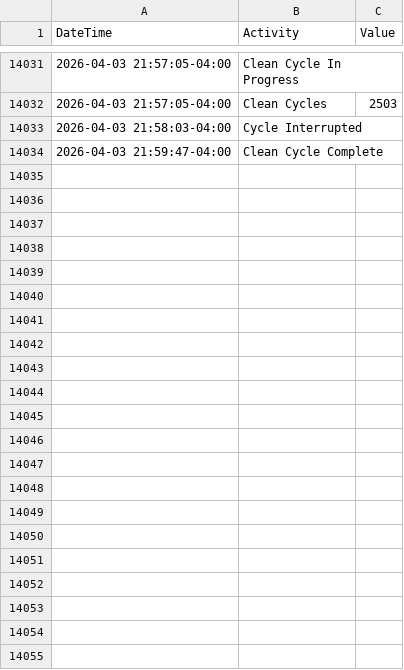
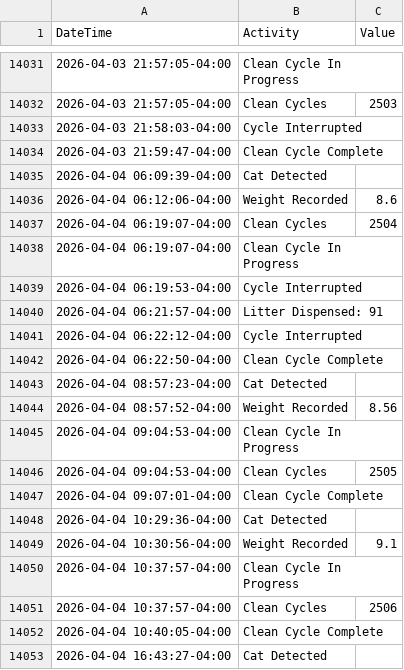
Before and after one commit to jiax264/litter-robot-home-automation, a CSV file: master_lr4_practice.csv, drawn as a sheet; only a part is shown, gaps mark what is left out; the diff covers the shown part only; the diff names each change by its address in the sheet, - before the commit and + after, or states it on an @@ line.

```diff
--- a/master_lr4_practice.csv
+++ b/master_lr4_practice.csv
+row 14035: 2026-04-04 06:09:39-04:00 | Cat Detected
+row 14036: 2026-04-04 06:12:06-04:00 | Weight Recorded | 8.6
+row 14037: 2026-04-04 06:19:07-04:00 | Clean Cycles | 2504
+row 14038: 2026-04-04 06:19:07-04:00 | Clean Cycle In Progress
+row 14039: 2026-04-04 06:19:53-04:00 | Cycle Interrupted
+row 14040: 2026-04-04 06:21:57-04:00 | Litter Dispensed: 91
+row 14041: 2026-04-04 06:22:12-04:00 | Cycle Interrupted
+row 14042: 2026-04-04 06:22:50-04:00 | Clean Cycle Complete
+row 14043: 2026-04-04 08:57:23-04:00 | Cat Detected
+row 14044: 2026-04-04 08:57:52-04:00 | Weight Recorded | 8.56
+row 14045: 2026-04-04 09:04:53-04:00 | Clean Cycle In Progress
+row 14046: 2026-04-04 09:04:53-04:00 | Clean Cycles | 2505
+row 14047: 2026-04-04 09:07:01-04:00 | Clean Cycle Complete
+row 14048: 2026-04-04 10:29:36-04:00 | Cat Detected
+row 14049: 2026-04-04 10:30:56-04:00 | Weight Recorded | 9.1
+row 14050: 2026-04-04 10:37:57-04:00 | Clean Cycle In Progress
+row 14051: 2026-04-04 10:37:57-04:00 | Clean Cycles | 2506
+row 14052: 2026-04-04 10:40:05-04:00 | Clean Cycle Complete
+row 14053: 2026-04-04 16:43:27-04:00 | Cat Detected
```
Also changed, not shown: 15 added rows elsewhere in this file.
